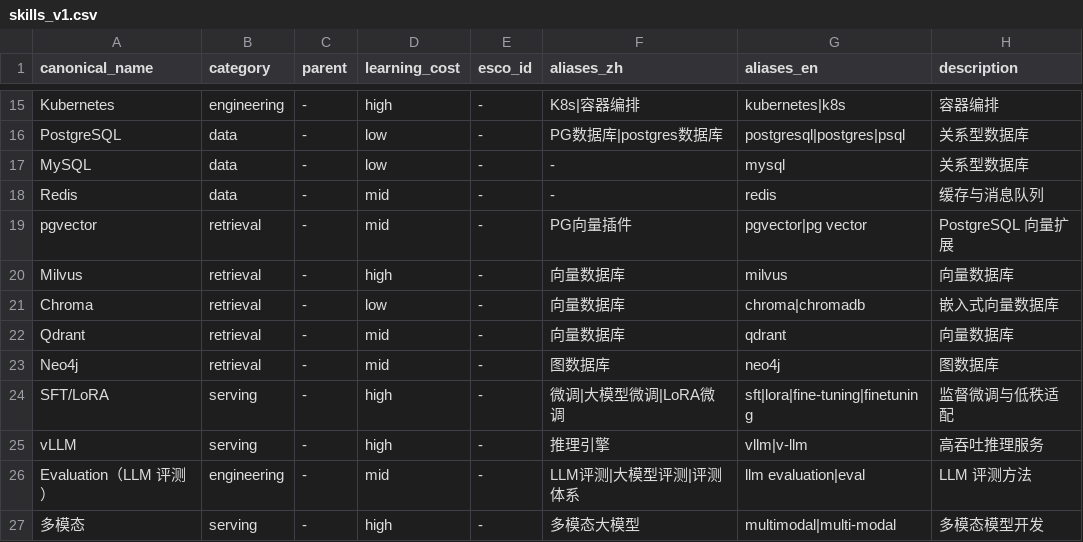
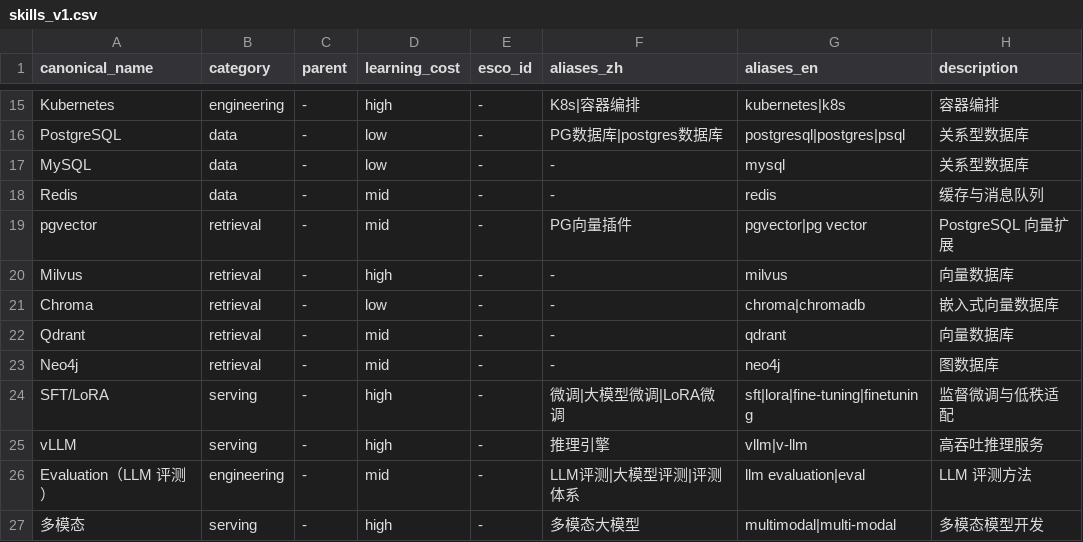
Before and after one commit to Xhan-985/SkillGap-Agent, a CSV file: src/skillgap/taxonomy/data/skills_v1.csv, drawn as a sheet; only a part is shown, gaps mark what is left out.

Commit message:
feat: capability-word skill hints (inferred suggestions) + remove generic aliases (向量数据库/图数据库) from taxonomy; dev db cleaned

```diff
--- a/src/skillgap/taxonomy/data/skills_v1.csv
+++ b/src/skillgap/taxonomy/data/skills_v1.csv
@@ -19,6 +19,6 @@ Redis,data,-,mid,-,-,redis,缓存与消息队列
 pgvector,retrieval,-,mid,-,PG向量插件,pgvector|pg vector,PostgreSQL 向量扩展
-Milvus,retrieval,-,high,-,向量数据库,milvus,向量数据库
-Chroma,retrieval,-,low,-,向量数据库,chroma|chromadb,嵌入式向量数据库
-Qdrant,retrieval,-,mid,-,向量数据库,qdrant,向量数据库
-Neo4j,retrieval,-,mid,-,图数据库,neo4j,图数据库
+Milvus,retrieval,-,high,-,-,milvus,向量数据库
+Chroma,retrieval,-,low,-,-,chroma|chromadb,嵌入式向量数据库
+Qdrant,retrieval,-,mid,-,-,qdrant,向量数据库
+Neo4j,retrieval,-,mid,-,-,neo4j,图数据库
 SFT/LoRA,serving,-,high,-,微调|大模型微调|LoRA微调,sft|lora|fine-tuning|finetuning,监督微调与低秩适配
```
Also changed, not shown: 3 other files.
